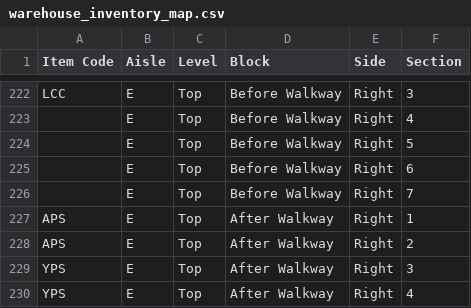
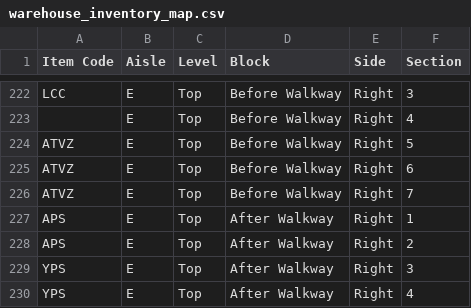
Before and after one commit to gigtarget/NRTC-JD-v.2, a CSV file: warehouse_inventory_map.csv, drawn as a sheet; only a part is shown, gaps mark what is left out.

Commit message:
Update warehouse_inventory_map.csv

```diff
--- a/warehouse_inventory_map.csv
+++ b/warehouse_inventory_map.csv
@@ -223,5 +223,5 @@ LCC,E,Top,Before Walkway,Right,3
 ,E,Top,Before Walkway,Right,4
-,E,Top,Before Walkway,Right,5
-,E,Top,Before Walkway,Right,6
-,E,Top,Before Walkway,Right,7
+ATVZ,E,Top,Before Walkway,Right,5
+ATVZ,E,Top,Before Walkway,Right,6
+ATVZ,E,Top,Before Walkway,Right,7
 APS,E,Top,After Walkway,Right,1
```
